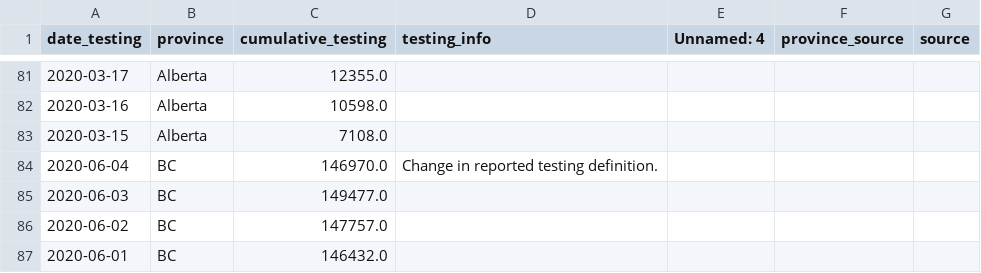
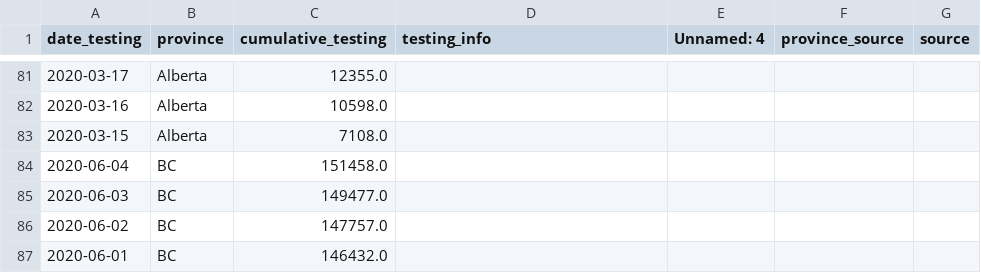
Before and after one commit to nickbent/covid-quebec-ontario, a CSV file: data/Canada/UofT_testing.csv, drawn as a sheet; only a part is shown, gaps mark what is left out.

```diff
--- a/data/Canada/UofT_testing.csv
+++ b/data/Canada/UofT_testing.csv
@@ -83,3 +83,3 @@ date_testing,province,cumulative_testing,testing_info,Unnamed: 4,province_source
 2020-03-15,Alberta,7108.0,,,,
-2020-06-04,BC,146970.0,Change in reported testing definition.,,,
+2020-06-04,BC,151458.0,,,,
 2020-06-03,BC,149477.0,,,,
```
Also changed, not shown: data/Canada/GC.csv, data/Canada/JHU_recovered.csv, 18 other files.
